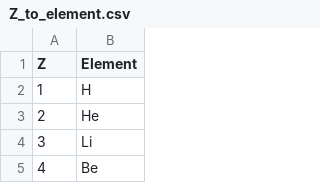
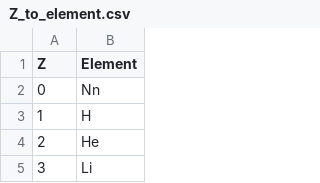
Before and after one commit to CNFLUX/conflux, a CSV file: conflux/betaDB/Z_to_element.csv, drawn as a sheet; only a part is shown; the shorter side is filled out with more unchanged rows.

Commit message:
added ENSDFbetaDB, retiring betaDB

```diff
--- a/conflux/betaDB/Z_to_element.csv
+++ b/conflux/betaDB/Z_to_element.csv
@@ -1,2 +1,3 @@
 Z,Element
+0,Nn
 1,H
```
Also changed, not shown: 11 other files.
